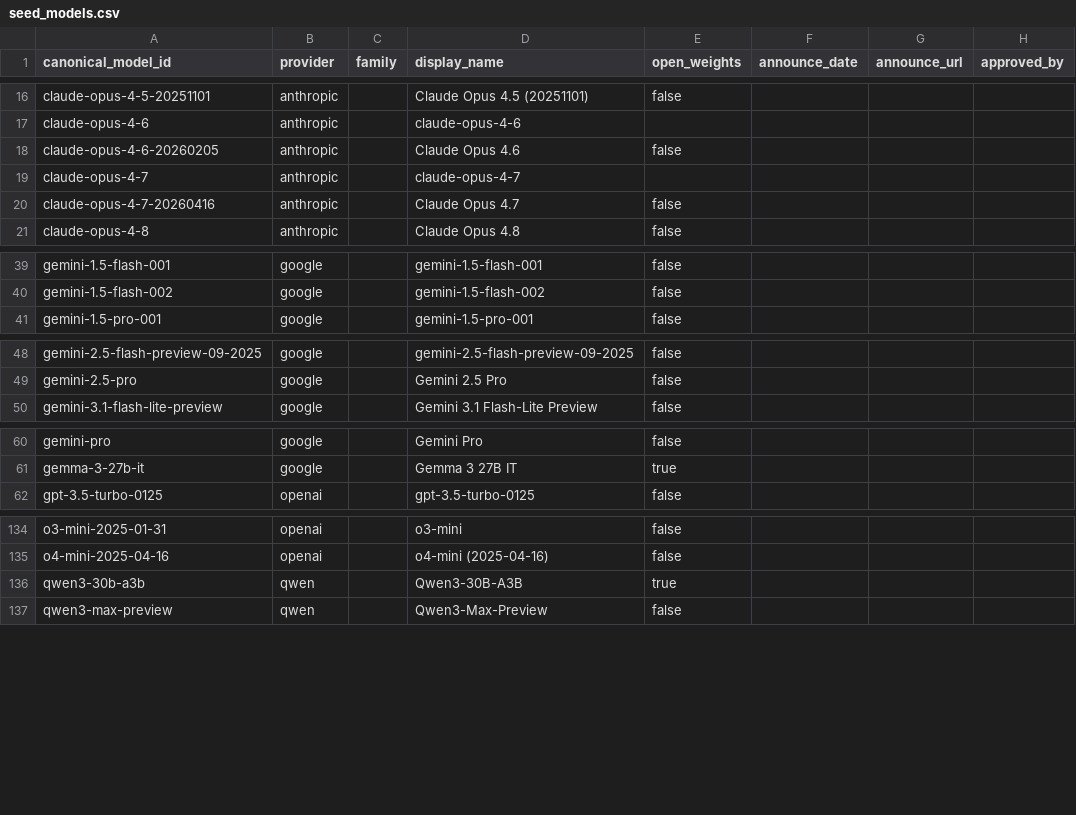
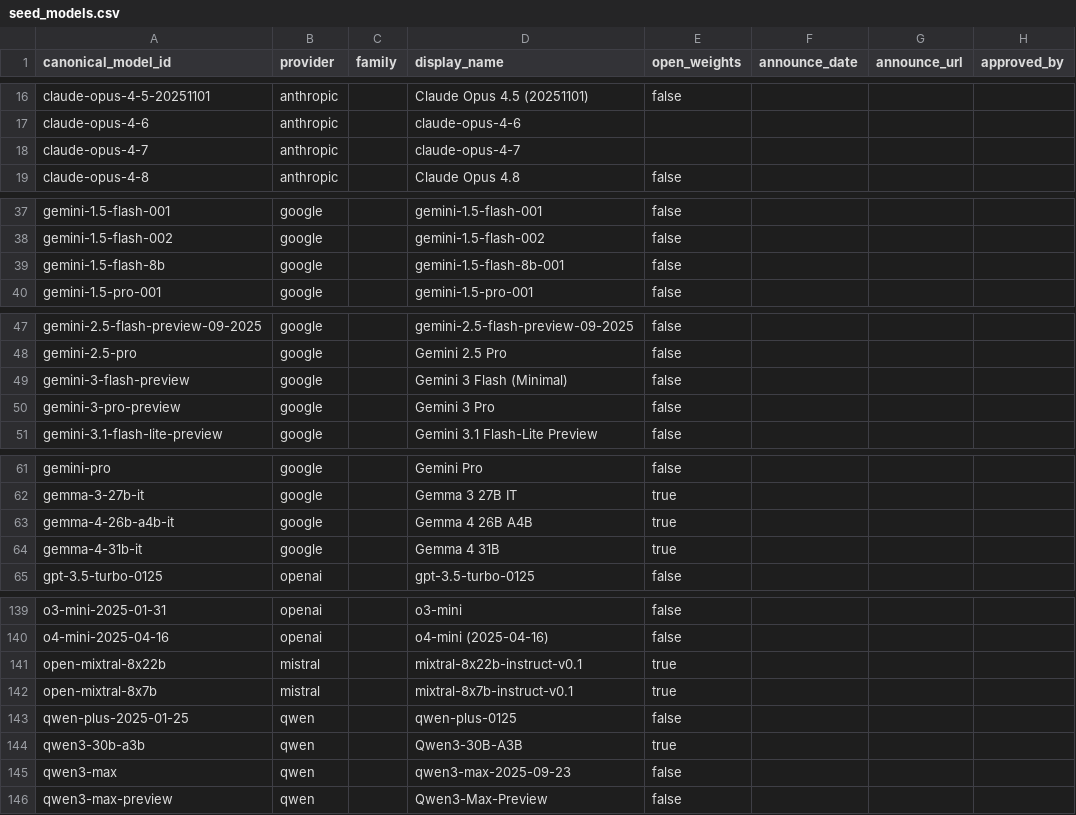
Before and after one commit to Sanjaayyy7/llm-market-observatory, a CSV file: dbt/seeds/seed_models.csv, drawn as a sheet; only a part is shown, gaps mark what is left out; the diff covers the shown part only.

Commit message:
chore: G2 co-founder crosswalk edits — 21 hand matches, evidence URLs, Opus 4.6/4.7 undated canonical
Hand matches from the UNMATCHED list (Gemini 3 preview IDs, 1.5 api-0514 builds,
dated alias snapshots, Gemma 4 -it, open-mixtral). Evidence URL on every manual
row (provider-domain page whose static HTML names the API ID, fetched 2026-11-17).
Anthropic docs name only claude-opus-4-6/4-7, so the LiteLLM dated keys map to the
undated canonical. 20 manual rows without provider-domain evidence dropped.

```diff
--- a/dbt/seeds/seed_models.csv
+++ b/dbt/seeds/seed_models.csv
@@ -17,5 +17,3 @@ claude-opus-4-5-20251101,anthropic,,Claude Opus 4.5 (20251101),false,,,
 claude-opus-4-6,anthropic,,claude-opus-4-6,,,,
-claude-opus-4-6-20260205,anthropic,,Claude Opus 4.6,false,,,
 claude-opus-4-7,anthropic,,claude-opus-4-7,,,,
-claude-opus-4-7-20260416,anthropic,,Claude Opus 4.7,false,,,
 claude-opus-4-8,anthropic,,Claude Opus 4.8,false,,,
@@ -40,2 +38,3 @@ gemini-1.5-flash-001,google,,gemini-1.5-flash-001,false,,,
 gemini-1.5-flash-002,google,,gemini-1.5-flash-002,false,,,
+gemini-1.5-flash-8b,google,,gemini-1.5-flash-8b-001,false,,,
 gemini-1.5-pro-001,google,,gemini-1.5-pro-001,false,,,
@@ -49,2 +48,4 @@ gemini-2.5-flash-preview-09-2025,google,,gemini-2.5-flash-preview-09-2025,false,
 gemini-2.5-pro,google,,Gemini 2.5 Pro,false,,,
+gemini-3-flash-preview,google,,Gemini 3 Flash (Minimal),false,,,
+gemini-3-pro-preview,google,,Gemini 3 Pro,false,,,
 gemini-3.1-flash-lite-preview,google,,Gemini 3.1 Flash-Lite Preview,false,,,
@@ -61,2 +62,4 @@ gemini-pro,google,,Gemini Pro,false,,,
 gemma-3-27b-it,google,,Gemma 3 27B IT,true,,,
+gemma-4-26b-a4b-it,google,,Gemma 4 26B A4B,true,,,
+gemma-4-31b-it,google,,Gemma 4 31B,true,,,
 gpt-3.5-turbo-0125,openai,,gpt-3.5-turbo-0125,false,,,
@@ -135,3 +140,7 @@ o3-mini-2025-01-31,openai,,o3-mini,false,,,
 o4-mini-2025-04-16,openai,,o4-mini (2025-04-16),false,,,
+open-mixtral-8x22b,mistral,,mixtral-8x22b-instruct-v0.1,true,,,
+open-mixtral-8x7b,mistral,,mixtral-8x7b-instruct-v0.1,true,,,
+qwen-plus-2025-01-25,qwen,,qwen-plus-0125,false,,,
 qwen3-30b-a3b,qwen,,Qwen3-30B-A3B,true,,,
+qwen3-max,qwen,,qwen3-max-2025-09-23,false,,,
 qwen3-max-preview,qwen,,Qwen3-Max-Preview,false,,,
```
Also changed, not shown: 2 added rows elsewhere in this file, 1 other file.
